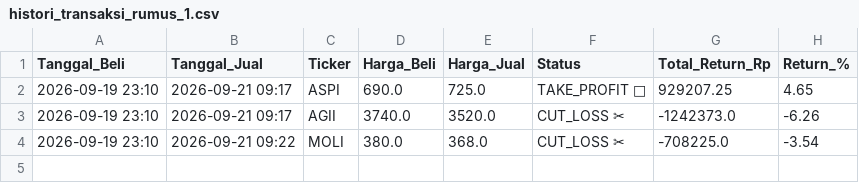
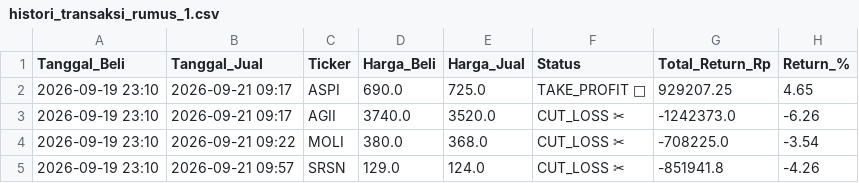
Before and after one commit to muhammadekonugroho4-spec/Web-Screening, a CSV file: Database/histori_transaksi_rumus_1.csv, drawn as a sheet; the diff names each change by its address in the sheet, - before the commit and + after, or states it on an @@ line.

```diff
--- a/Database/histori_transaksi_rumus_1.csv
+++ b/Database/histori_transaksi_rumus_1.csv
+row 5: 2026-09-19 23:10 | 2026-09-21 09:57 | SRSN | 129.0 | 124.0 | CUT_LOSS ✂ | -851941.8 | -4.26
```
Also changed, not shown: Database/hasil_screener.csv, 1 other file.
